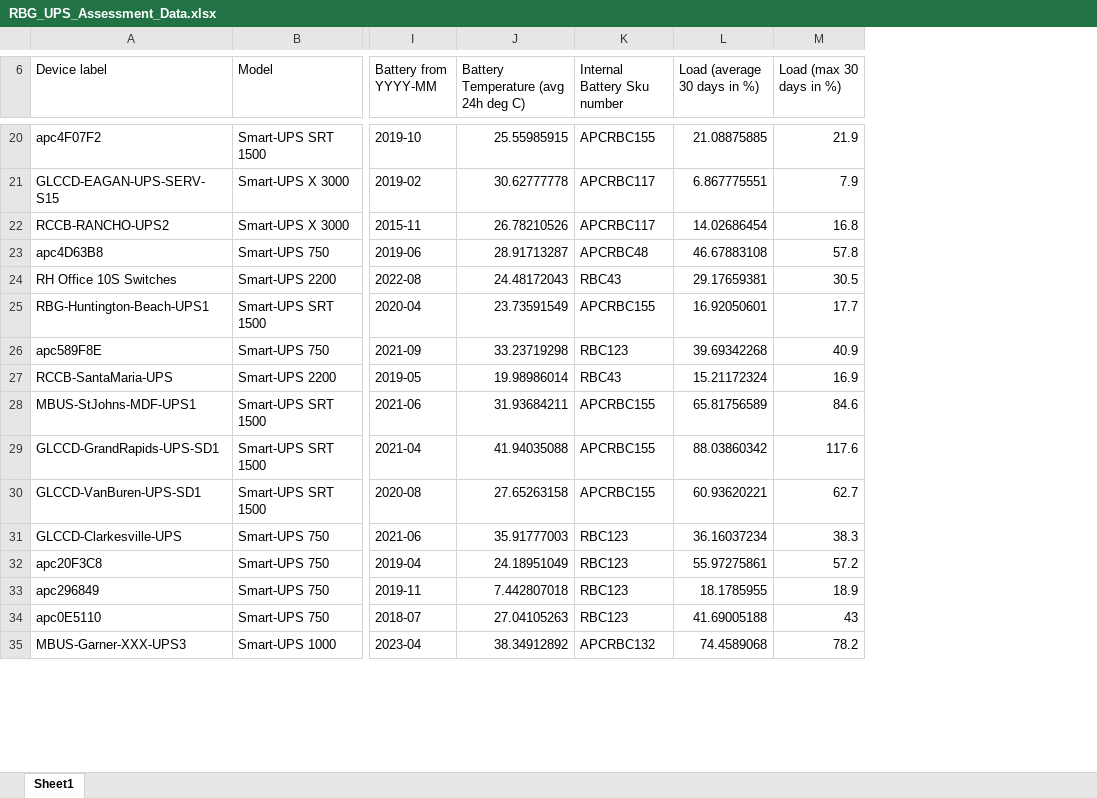
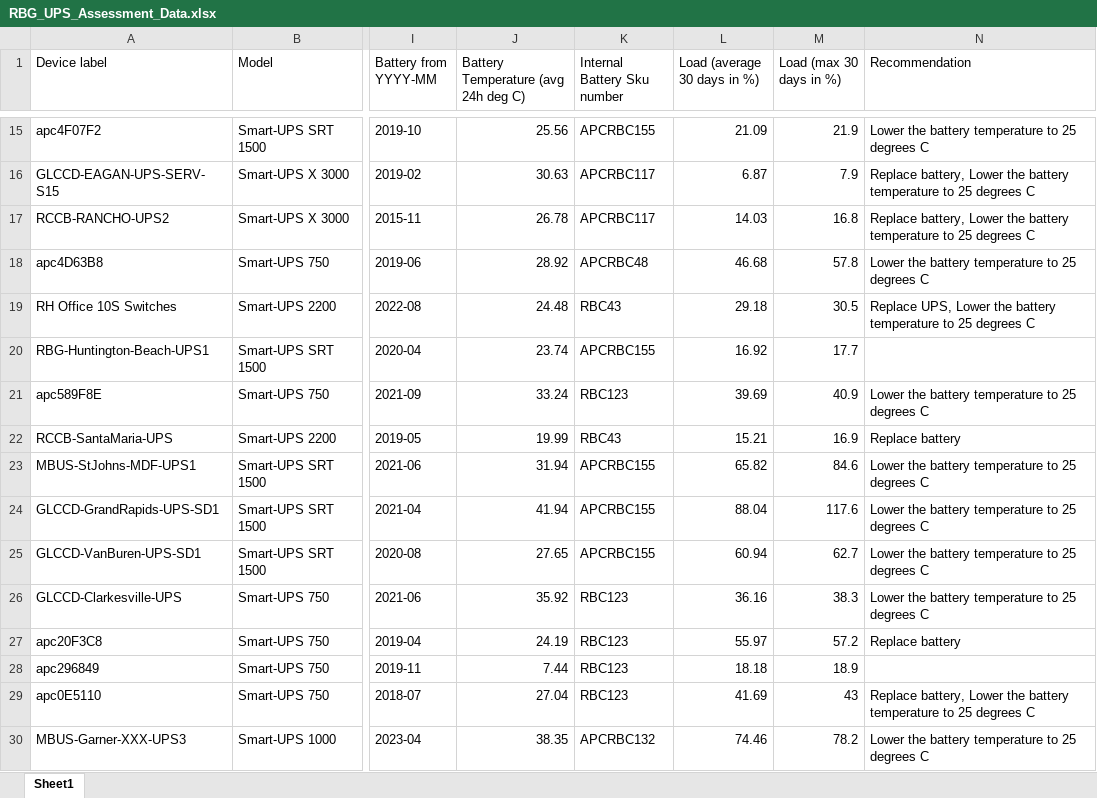
Before and after one commit to kpr2003/UPS-Assessment-Datatables, an Excel workbook: RBG_UPS_Assessment_Data.xlsx, sheet Sheet1, drawn as a sheet; only a part is shown, gaps mark what is left out; values as stored, in another font and other column widths than the file's, no cell formats; addresses are those after the commit; the diff covers the shown part only; the diff names each change by its address in the sheet, - before the commit and + after, or states it on an @@ line.

Commit message:
temp-and-load-filters-updated

```diff
--- a/RBG_UPS_Assessment_Data.xlsx (sheet Sheet1)
+++ b/RBG_UPS_Assessment_Data.xlsx (sheet Sheet1)
+column N (Recommendation), rows 15-30: Lower the battery temperature to 25 degrees C | Replace battery, Lower the battery temperature to 25 degrees C | Replace battery, Lower the battery temperature to 25 degrees C | Lower the battery temperature to 25 degrees C | Replace UPS, Lower the battery temperature to 25 degrees C |  | Lower the battery temperature to 25 degrees C | Replace battery | Lower the battery temperature to 25 degrees C | Lower the battery temperature to 25 degrees C | Lower the battery temperature to 25 degrees C | Lower the battery temperature to 25 degrees C | Replace battery |  | Replace battery, Lower the battery temperature to 25 degrees C | Lower the battery temperature to 25 degrees C
-J15: 25.55985915
+J15: 25.56
-L15 (Load (average 30 days in %)): 21.08875885
+L15 (Load (average 30 days in %)): 21.09
-J16: 30.62777778
+J16: 30.63
-L16 (Load (average 30 days in %)): 6.867775551
+L16 (Load (average 30 days in %)): 6.87
-J17: 26.78210526
+J17: 26.78
-L17 (Load (average 30 days in %)): 14.02686454
+L17 (Load (average 30 days in %)): 14.03
-J18: 28.91713287
+J18: 28.92
-L18 (Load (average 30 days in %)): 46.67883108
+L18 (Load (average 30 days in %)): 46.68
-J19: 24.48172043
+J19: 24.48
-L19 (Load (average 30 days in %)): 29.17659381
+L19 (Load (average 30 days in %)): 29.18
-J20: 23.73591549
+J20: 23.74
-L20 (Load (average 30 days in %)): 16.92050601
+L20 (Load (average 30 days in %)): 16.92
-J21: 33.23719298
+J21: 33.24
-L21 (Load (average 30 days in %)): 39.69342268
+L21 (Load (average 30 days in %)): 39.69
-J22: 19.98986014
+J22: 19.99
-L22 (Load (average 30 days in %)): 15.21172324
+L22 (Load (average 30 days in %)): 15.21
-J23: 31.93684211
+J23: 31.94
-L23 (Load (average 30 days in %)): 65.81756589
+L23 (Load (average 30 days in %)): 65.82
-J24: 41.94035088
+J24: 41.94
-L24 (Load (average 30 days in %)): 88.03860342
+L24 (Load (average 30 days in %)): 88.04
-J25: 27.65263158
+J25: 27.65
-L25 (Load (average 30 days in %)): 60.93620221
+L25 (Load (average 30 days in %)): 60.94
-J26: 35.91777003
+J26: 35.92
-L26 (Load (average 30 days in %)): 36.16037234
+L26 (Load (average 30 days in %)): 36.16
-J27: 24.18951049
+J27: 24.19
-L27 (Load (average 30 days in %)): 55.97275861
+L27 (Load (average 30 days in %)): 55.97
-J28: 7.442807018
+J28: 7.44
-L28 (Load (average 30 days in %)): 18.1785955
+L28 (Load (average 30 days in %)): 18.18
-J29: 27.04105263
+J29: 27.04
-L29 (Load (average 30 days in %)): 41.69005188
+L29 (Load (average 30 days in %)): 41.69
-J30: 38.34912892
+J30: 38.35
-L30 (Load (average 30 days in %)): 74.4589068
+L30 (Load (average 30 days in %)): 74.46
```
Also changed, not shown: 5 removed rows and 795 edited cells elsewhere in this sheet, cell formats, 1 other file.
